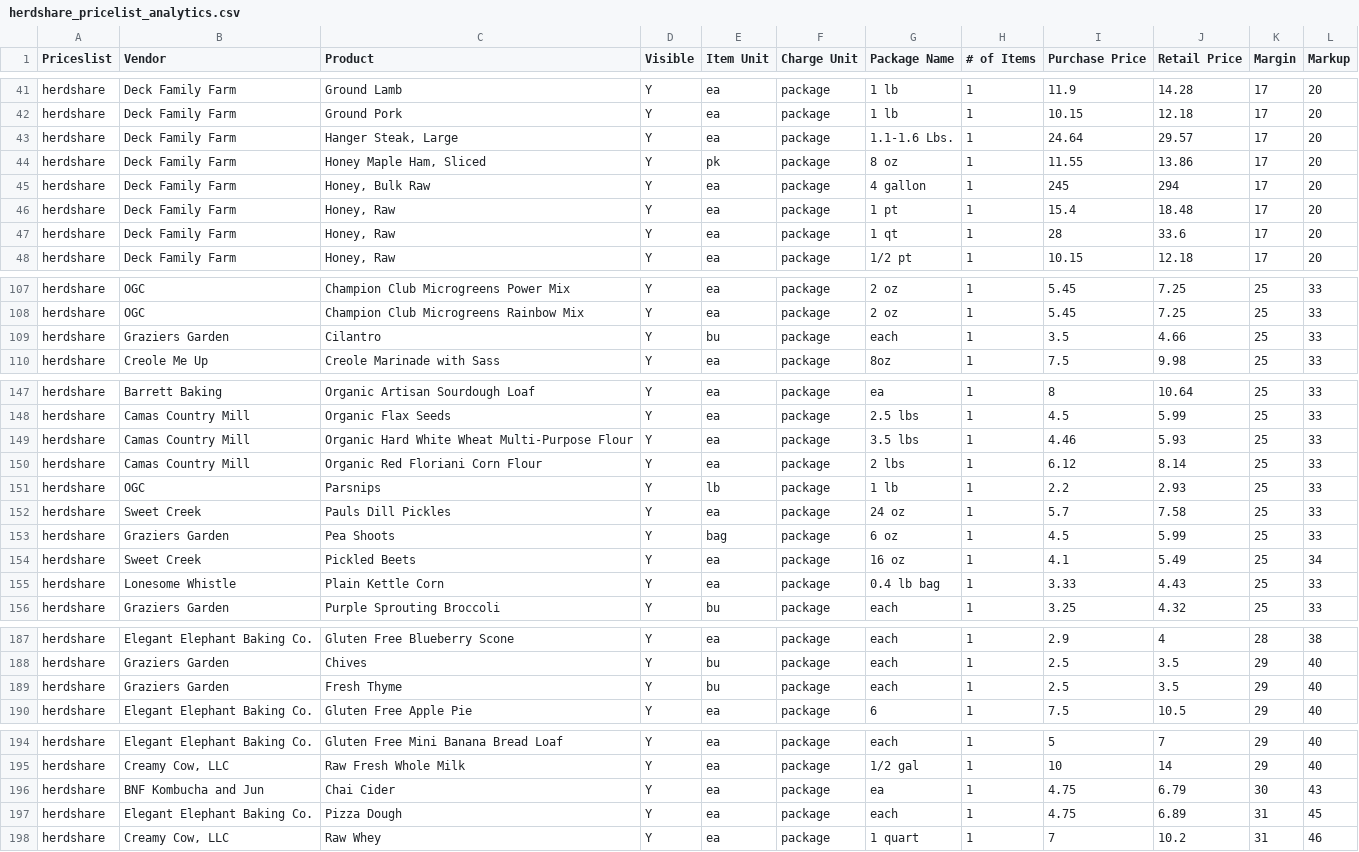
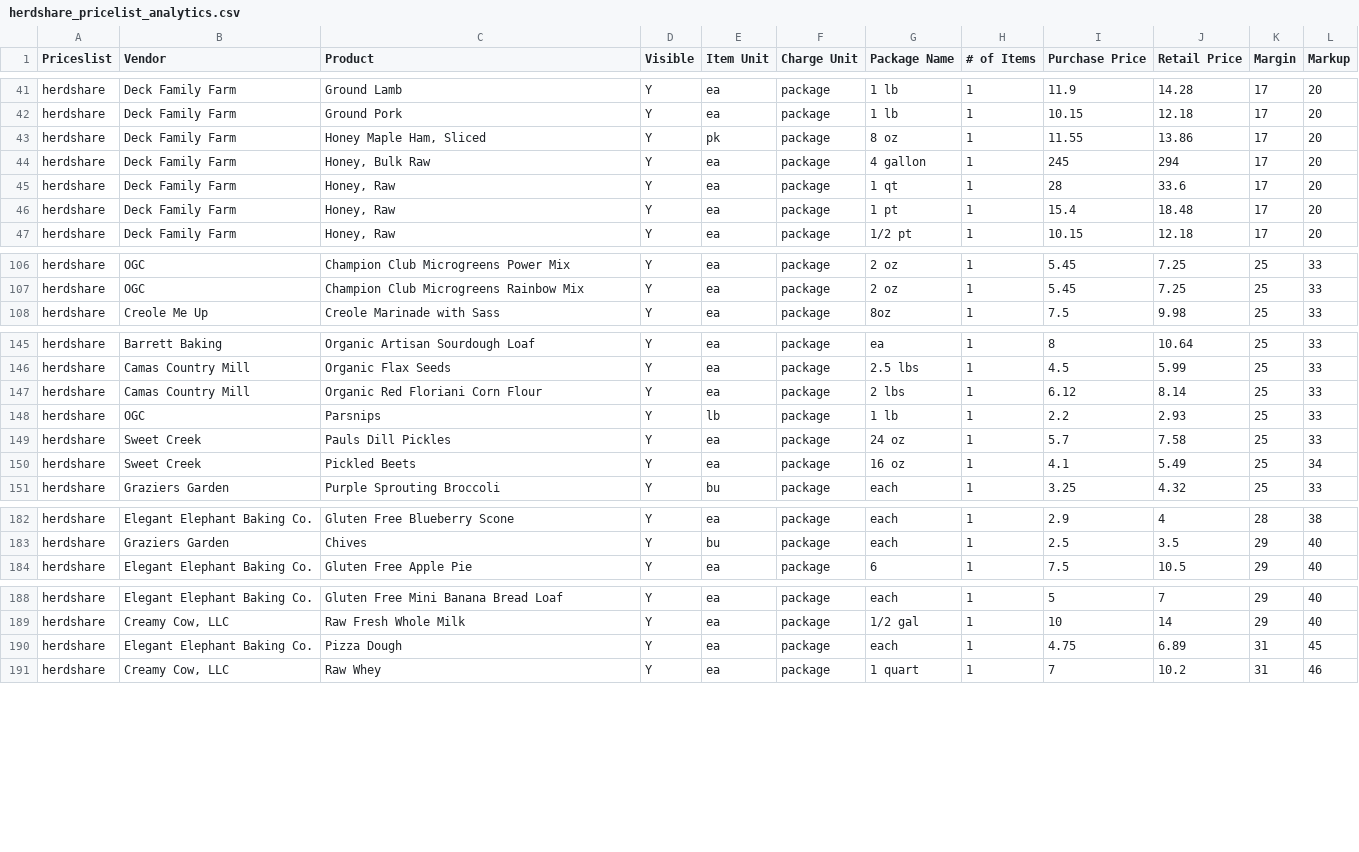
Before and after one commit to required777/TD-Testing-ffcsa_scripts, a CSV file: localline/data/herdshare_pricelist_analytics.csv, drawn as a sheet; only a part is shown, gaps mark what is left out; the diff covers the shown part only.

Commit message:
Update data files

```diff
--- a/localline/data/herdshare_pricelist_analytics.csv
+++ b/localline/data/herdshare_pricelist_analytics.csv
@@ -42,7 +42,6 @@ herdshare,Deck Family Farm,Ground Lamb,Y,ea,package,1 lb,1,11.9,14.28,17,20
 herdshare,Deck Family Farm,Ground Pork,Y,ea,package,1 lb,1,10.15,12.18,17,20
-herdshare,Deck Family Farm,"Hanger Steak, Large",Y,ea,package,1.1-1.6 Lbs.,1,24.64,29.57,17,20
 herdshare,Deck Family Farm,"Honey Maple Ham, Sliced",Y,pk,package,8 oz,1,11.55,13.86,17,20
 herdshare,Deck Family Farm,"Honey, Bulk Raw",Y,ea,package,4 gallon,1,245,294,17,20
+herdshare,Deck Family Farm,"Honey, Raw",Y,ea,package,1 qt,1,28,33.6,17,20
 herdshare,Deck Family Farm,"Honey, Raw",Y,ea,package,1 pt,1,15.4,18.48,17,20
-herdshare,Deck Family Farm,"Honey, Raw",Y,ea,package,1 qt,1,28,33.6,17,20
 herdshare,Deck Family Farm,"Honey, Raw",Y,ea,package,1/2 pt,1,10.15,12.18,17,20
@@ -108,3 +107,2 @@ herdshare,OGC,Champion Club Microgreens Power Mix,Y,ea,package,2 oz,1,5.45,7.25,
 herdshare,OGC,Champion Club Microgreens Rainbow Mix,Y,ea,package,2 oz,1,5.45,7.25,25,33
-herdshare,Graziers Garden,Cilantro,Y,bu,package,each,1,3.5,4.66,25,33
 herdshare,Creole Me Up,Creole Marinade with Sass,Y,ea,package,8oz,1,7.5,9.98,25,33
@@ -148,3 +146,2 @@ herdshare,Barrett Baking,Organic Artisan Sourdough Loaf,Y,ea,package,ea,1,8,10.6
 herdshare,Camas Country Mill,Organic Flax Seeds,Y,ea,package,2.5 lbs,1,4.5,5.99,25,33
-herdshare,Camas Country Mill,Organic Hard White Wheat Multi-Purpose Flour,Y,ea,package,3.5 lbs,1,4.46,5.93,25,33
 herdshare,Camas Country Mill,Organic Red Floriani Corn Flour,Y,ea,package,2 lbs,1,6.12,8.14,25,33
@@ -152,5 +149,3 @@ herdshare,OGC,Parsnips,Y,lb,package,1 lb,1,2.2,2.93,25,33
 herdshare,Sweet Creek,Pauls Dill Pickles,Y,ea,package,24 oz,1,5.7,7.58,25,33
-herdshare,Graziers Garden,Pea Shoots,Y,bag,package,6 oz,1,4.5,5.99,25,33
 herdshare,Sweet Creek,Pickled Beets,Y,ea,package,16 oz,1,4.1,5.49,25,34
-herdshare,Lonesome Whistle,Plain Kettle Corn,Y,ea,package,0.4 lb bag,1,3.33,4.43,25,33
 herdshare,Graziers Garden,Purple Sprouting Broccoli,Y,bu,package,each,1,3.25,4.32,25,33
@@ -188,3 +183,2 @@ herdshare,Elegant Elephant Baking Co.,Gluten Free Blueberry Scone,Y,ea,package,e
 herdshare,Graziers Garden,Chives,Y,bu,package,each,1,2.5,3.5,29,40
-herdshare,Graziers Garden,Fresh Thyme,Y,bu,package,each,1,2.5,3.5,29,40
 herdshare,Elegant Elephant Baking Co.,Gluten Free Apple Pie,Y,ea,package,6,1,7.5,10.5,29,40
@@ -195,3 +189,2 @@ herdshare,Elegant Elephant Baking Co.,Gluten Free Mini Banana Bread Loaf,Y,ea,pa
 herdshare,"Creamy Cow, LLC",Raw Fresh Whole Milk,Y,ea,package,1/2 gal,1,10,14,29,40
-herdshare,BNF Kombucha and Jun,Chai Cider,Y,ea,package,ea,1,4.75,6.79,30,43
 herdshare,Elegant Elephant Baking Co.,Pizza Dough,Y,ea,package,each,1,4.75,6.89,31,45
```
Also changed, not shown: 6 moved rows elsewhere in this file, localline/data/guest_pricelist_analytics.csv, localline/data/members_pricelist_analytics.csv.
